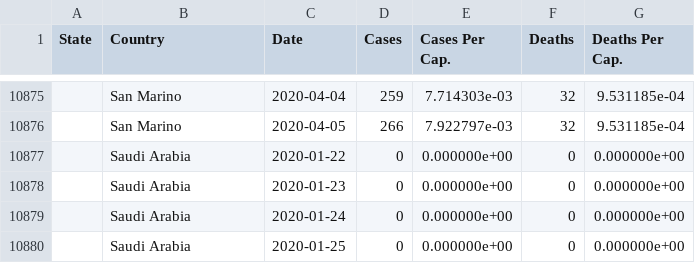
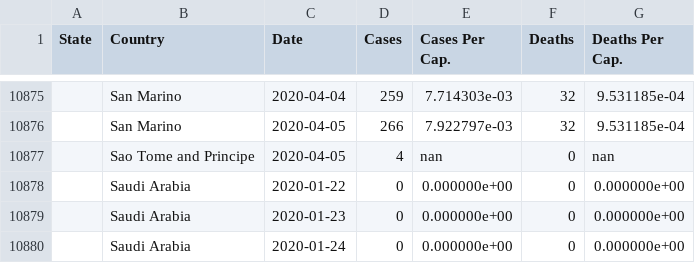
Before and after one commit to rben01/covid19, a CSV file: data/data_table.csv, drawn as a sheet; only a part is shown, gaps mark what is left out; the shorter side is filled out with more unchanged rows; the diff names each change by its address in the sheet, - before the commit and + after, or states it on an @@ line.

```diff
--- a/data/data_table.csv
+++ b/data/data_table.csv
+row 10877:  | Sao Tome and Principe | 2020-04-05 | 4 | nan | 0 | nan
```
Also changed, not shown: data/covid_countries_daily.csv, 1 other file.
